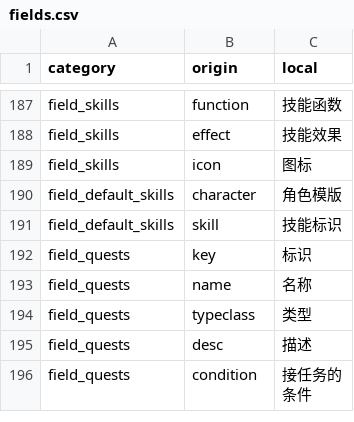
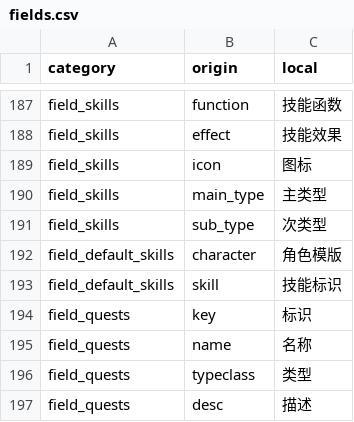
Before and after one commit to tuchang/muddery, a CSV file: muddery/worlddata/data/languages/zh-cn/fields.csv, drawn as a sheet; only a part is shown, gaps mark what is left out; the shorter side is filled out with more unchanged rows.

```diff
--- a/muddery/worlddata/data/languages/zh-cn/fields.csv
+++ b/muddery/worlddata/data/languages/zh-cn/fields.csv
@@ -189,2 +189,4 @@ field_skills,"effect","技能效果"
 field_skills,"icon","图标"
+field_skills,"main_type","主类型"
+field_skills,"sub_type","次类型"
 field_default_skills,"character","角色模版"
```
Also changed, not shown: 39 other files.
